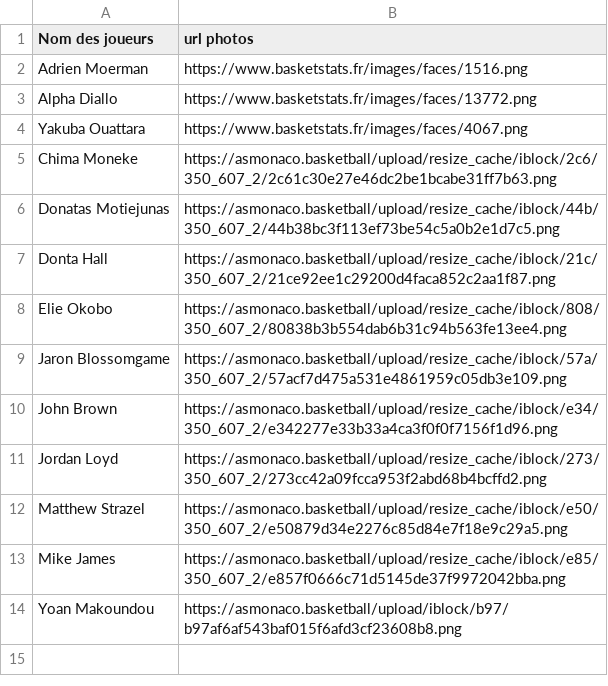
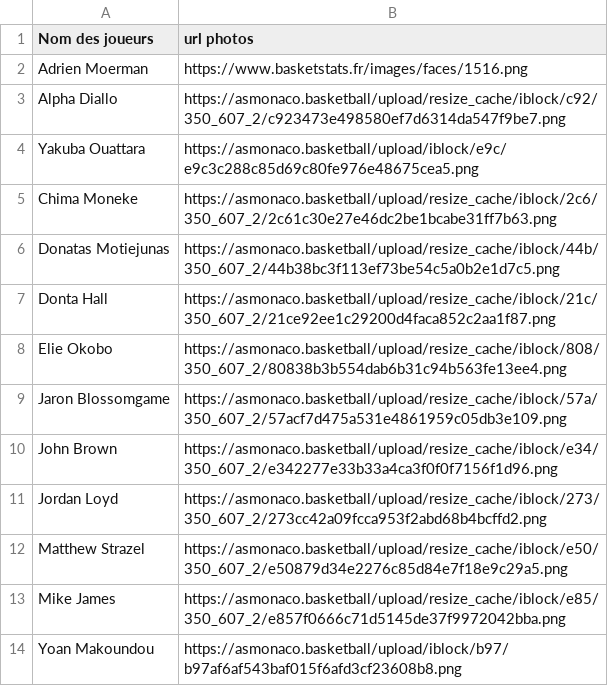
Before and after one commit to Antoine-Miche/basketball-app, a CSV file: player_photo.csv, drawn as a sheet.

Commit message:
Add files via upload

```diff
--- a/player_photo.csv
+++ b/player_photo.csv
@@ -2,4 +2,4 @@
 Adrien Moerman;https://www.basketstats.fr/images/faces/1516.png
-Alpha Diallo;https://www.basketstats.fr/images/faces/13772.png
-Yakuba Ouattara;https://www.basketstats.fr/images/faces/4067.png
+Alpha Diallo;https://asmonaco.basketball/upload/resize_cache/iblock/c92/350_607_2/c923473e498580ef7d6314da547f9be7.png
+Yakuba Ouattara;https://asmonaco.basketball/upload/iblock/e9c/e9c3c288c85d69c80fe976e48675cea5.png
 Chima Moneke;https://asmonaco.basketball/upload/resize_cache/iblock/2c6/350_607_2/2c61c30e27e46dc2be1bcabe31ff7b63.png
```
